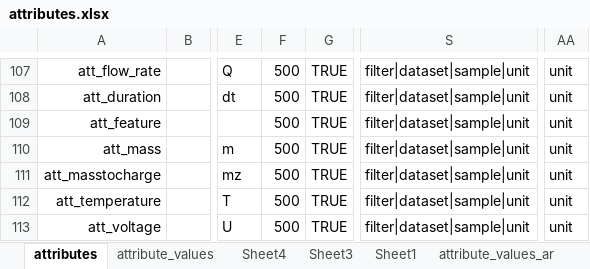
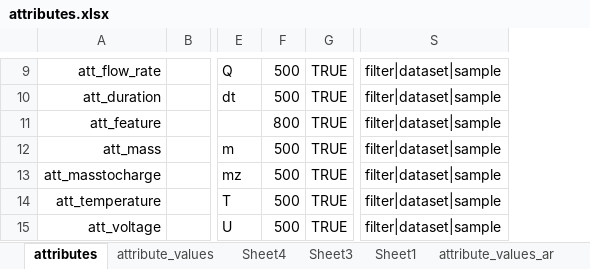
Before and after one commit to hnolCol/mitocube-backend, an Excel workbook: resources/attributes/attributes.xlsx, sheet attributes, drawn as a sheet; only a part is shown, gaps mark what is left out; values as stored, in another font and other column widths than the file's, no borders; conditional formats not drawn; removed rows and columns are numbered as before the commit, all else as after; the diff covers the shown part only; the diff names each change by its address in the sheet, - before the commit and + after, or states it on an @@ line.

```diff
--- a/resources/attributes/attributes.xlsx (sheet attributes)
+++ b/resources/attributes/attributes.xlsx (sheet attributes)
-column S, rows 107-113: all filter|dataset|sample|unit
+column S, rows 9-15: all filter|dataset|sample
-column AA, rows 107-113: all unit
-F11: 500
+F11: 800
```
Also changed, not shown: 12 added rows, 4 removed rows and 94 moved rows elsewhere in this sheet, sheet attribute_values, formulas that keep their value, 56 other files.
